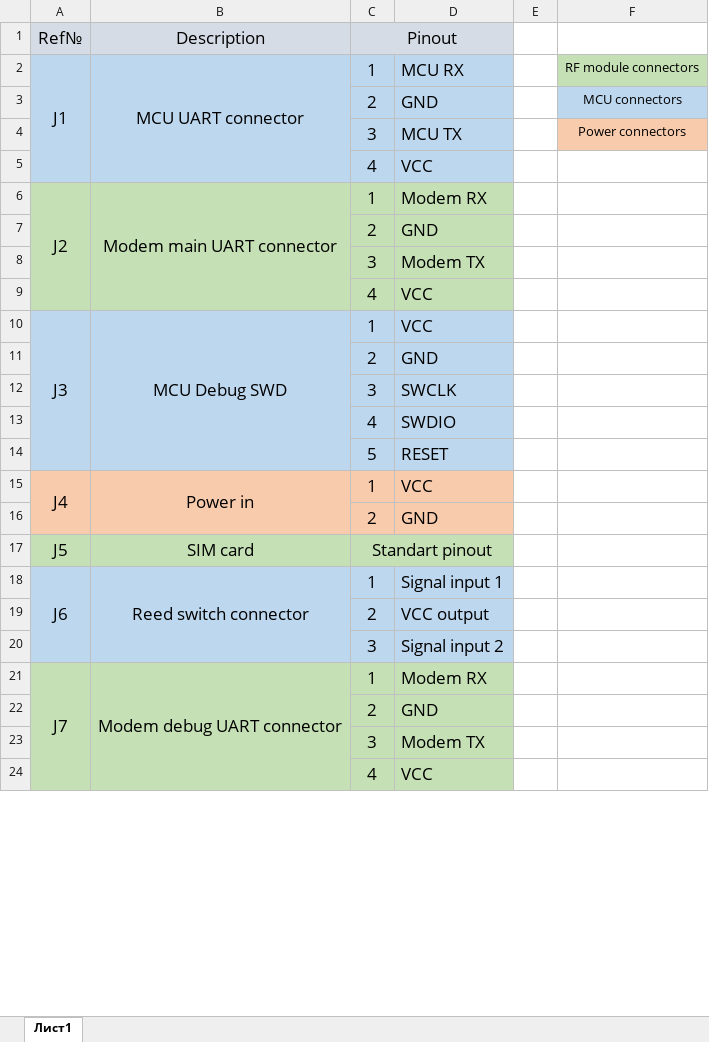
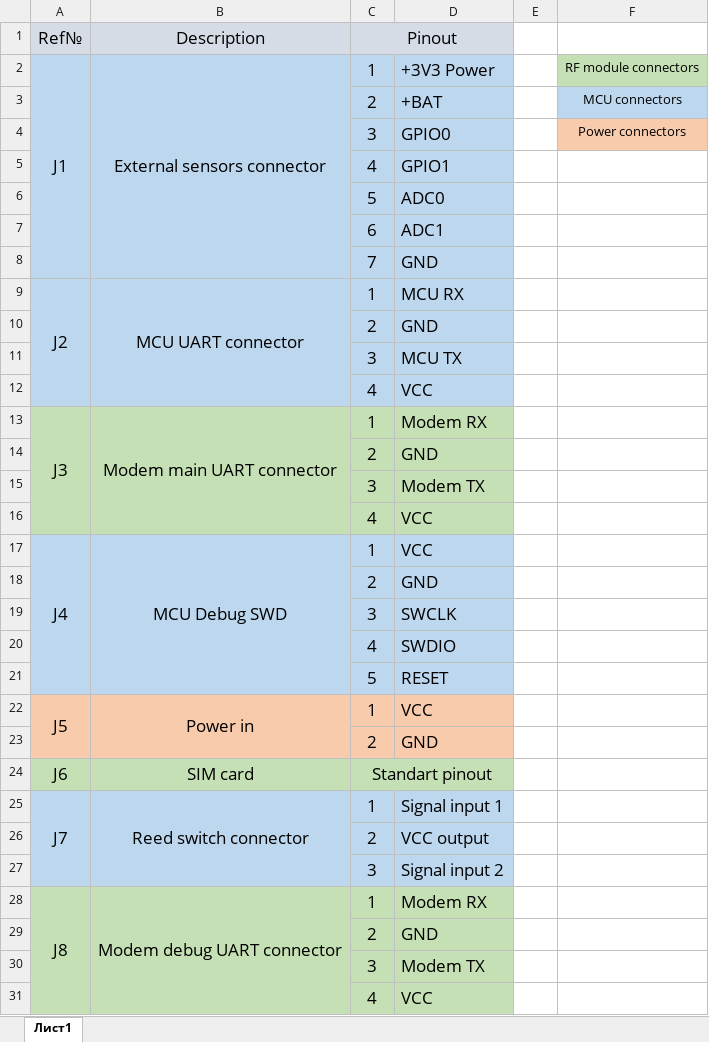
Before and after one commit to Tesla900/GSMLinkModem, an Excel workbook: Hardware/Info/ConnectorsLayout.xlsx, sheet Лист1, drawn as a sheet; only a part is shown; values as stored, in another font and other column widths than the file's, no borders; removed rows and columns are numbered as before the commit, all else as after; the diff covers the shown part only; the diff names each change by its address in the sheet, - before the commit and + after, or states it on an @@ line.

```diff
--- a/Hardware/Info/ConnectorsLayout.xlsx (sheet Лист1)
+++ b/Hardware/Info/ConnectorsLayout.xlsx (sheet Лист1)
-A2:A5 merged
+A2:A8 merged
-B2 (Description): MCU UART connector
+B2 (Description): External sensors connector
-B2:B5 merged
+B2:B8 merged
-D2: MCU RX
+D2: +3V3 Power
-D3: GND
+D3: +BAT
-D4: MCU TX
+D4: GPIO0
+row 5:  |  | 4 | GPIO1
+row 6:  |  | 5 | ADC0
+row 7:  |  | 6 | ADC1
+row 8:  |  | 7 | GND
+row 9: J2 | MCU UART connector | 1 | MCU RX
+row 10:  |  | 2 | GND
+row 11:  |  | 3 | MCU TX
-A13 (Ref№): J2
+A13 (Ref№): J3
-A17 (Ref№): J3
+A17 (Ref№): J4
-A22 (Ref№): J4
+A22 (Ref№): J5
-A24 (Ref№): J5
+A24 (Ref№): J6
-A25 (Ref№): J6
+A25 (Ref№): J7
-A28 (Ref№): J7
+A28 (Ref№): J8
```
Also changed, not shown: 2 edited cells elsewhere in this sheet, Hardware/ProductionFiles/assembly/Smart104.ua_V3_BOM.xlsx, 26 other files.
